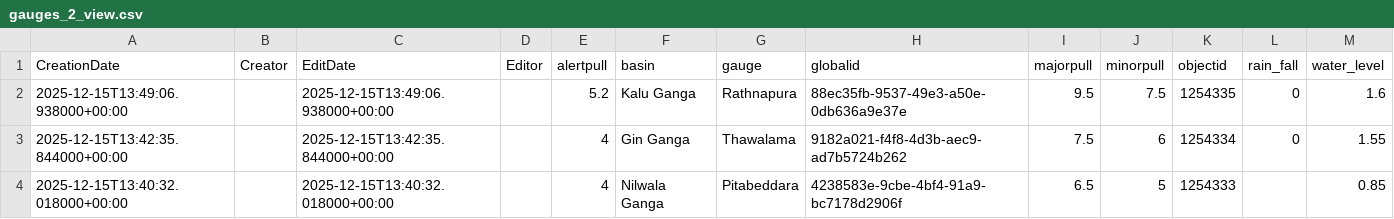
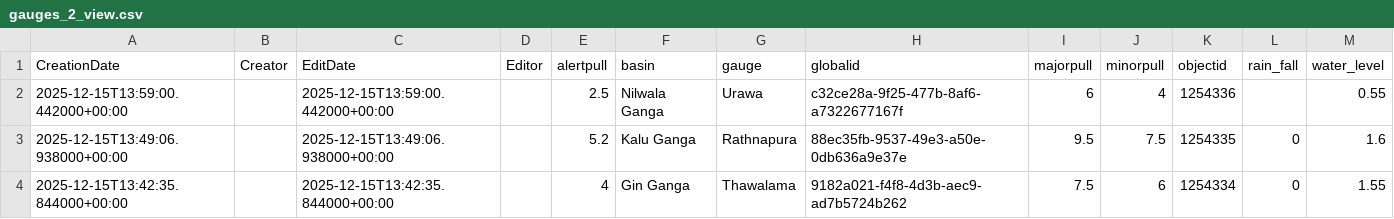
Before and after one commit to enigmazero-net/rise-lk-flood-data, a CSV file: data/gauges_2_view.csv, drawn as a sheet; only a part is shown; the shorter side is filled out with more unchanged rows; the diff names each change by its address in the sheet, - before the commit and + after, or states it on an @@ line.

```diff
--- a/data/gauges_2_view.csv
+++ b/data/gauges_2_view.csv
+row 2: 2025-12-15T13:59:00.442000+00:00 |  | 2025-12-15T13:59:00.442000+00:00 |  | 2.5 | Nilwala Ganga | Urawa | c32ce28a-9f25-477b-8af6-a7322677167f | 6 | 4 | 1254336 |  | 0.55
```
Also changed, not shown: 1 other file.
